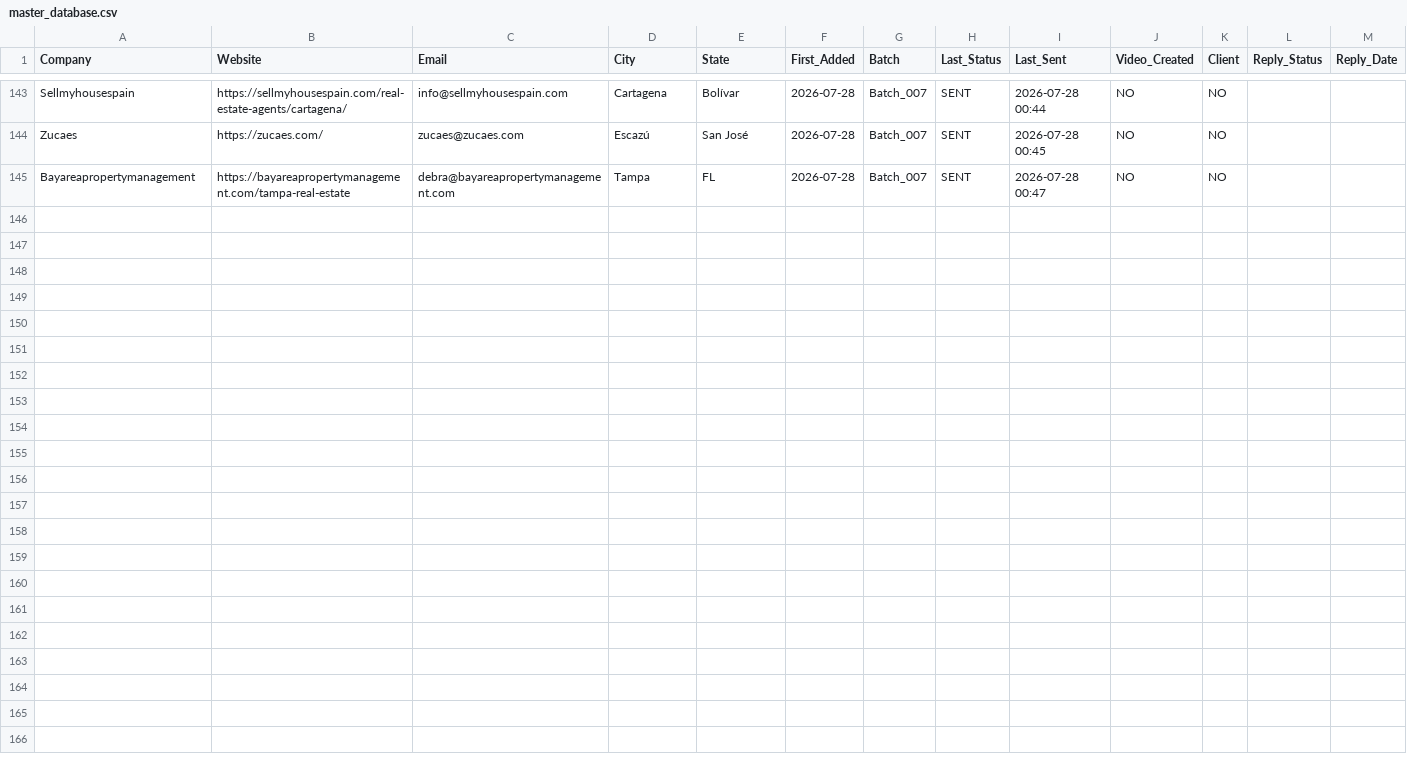
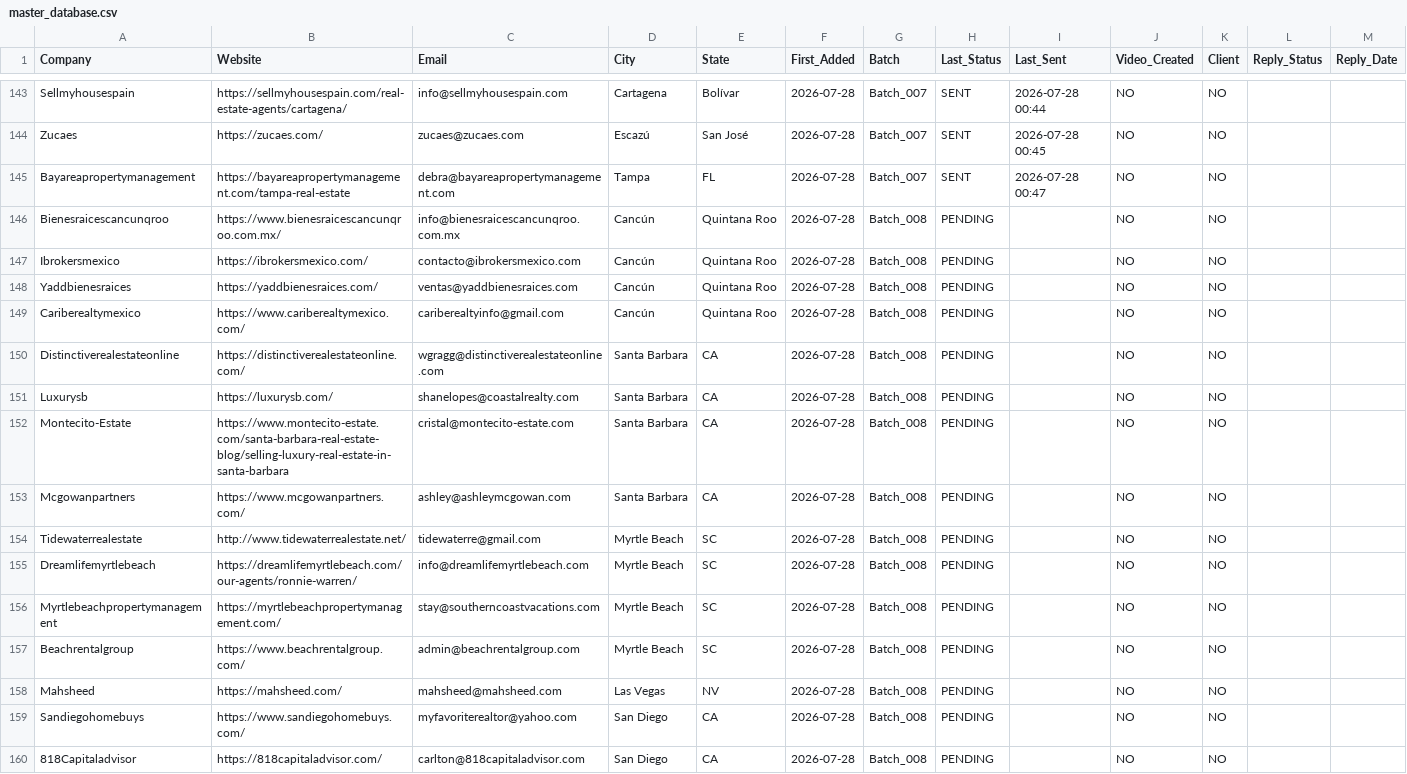
Before and after one commit to STXNES/airbnbmotion, a CSV file: 02-MASTER_DATABASE/master_database.csv, drawn as a sheet; only a part is shown, gaps mark what is left out; rows hold the shown columns only; the diff covers the shown part only; the diff names each change by its address in the sheet, - before the commit and + after, or states it on an @@ line.

```diff
--- a/02-MASTER_DATABASE/master_database.csv
+++ b/02-MASTER_DATABASE/master_database.csv
+row 146: Bienesraicescancunqroo | https://www.bienesraicescancunqroo.com.mx/ | info@bienesraicescancunqroo.com.mx | Cancún | Quintana Roo | 2026-07-28 | Batch_008 | PENDING |  | NO | NO
+row 147: Ibrokersmexico | https://ibrokersmexico.com/ | contacto@ibrokersmexico.com | Cancún | Quintana Roo | 2026-07-28 | Batch_008 | PENDING |  | NO | NO
+row 148: Yaddbienesraices | https://yaddbienesraices.com/ | ventas@yaddbienesraices.com | Cancún | Quintana Roo | 2026-07-28 | Batch_008 | PENDING |  | NO | NO
+row 149: Cariberealtymexico | https://www.cariberealtymexico.com/ | cariberealtyinfo@gmail.com | Cancún | Quintana Roo | 2026-07-28 | Batch_008 | PENDING |  | NO | NO
+row 150: Distinctiverealestateonline | https://distinctiverealestateonline.com/ | wgragg@distinctiverealestateonline.com | Santa Barbara | CA | 2026-07-28 | Batch_008 | PENDING |  | NO | NO
+row 151: Luxurysb | https://luxurysb.com/ | shanelopes@coastalrealty.com | Santa Barbara | CA | 2026-07-28 | Batch_008 | PENDING |  | NO | NO
+row 152: Montecito-Estate | https://www.montecito-estate.com/santa-barbara-real-estate-blog/selling-luxury-real-estate-in-santa-barbara | cristal@montecito-estate.com | Santa Barbara | CA | 2026-07-28 | Batch_008 | PENDING |  | NO | NO
+row 153: Mcgowanpartners | https://www.mcgowanpartners.com/ | ashley@ashleymcgowan.com | Santa Barbara | CA | 2026-07-28 | Batch_008 | PENDING |  | NO | NO
+row 154: Tidewaterrealestate | http://www.tidewaterrealestate.net/ | tidewaterre@gmail.com | Myrtle Beach | SC | 2026-07-28 | Batch_008 | PENDING |  | NO | NO
+row 155: Dreamlifemyrtlebeach | https://dreamlifemyrtlebeach.com/our-agents/ronnie-warren/ | info@dreamlifemyrtlebeach.com | Myrtle Beach | SC | 2026-07-28 | Batch_008 | PENDING |  | NO | NO
+row 156: Myrtlebeachpropertymanagement | https://myrtlebeachpropertymanagement.com/ | stay@southerncoastvacations.com | Myrtle Beach | SC | 2026-07-28 | Batch_008 | PENDING |  | NO | NO
+row 157: Beachrentalgroup | https://www.beachrentalgroup.com/ | admin@beachrentalgroup.com | Myrtle Beach | SC | 2026-07-28 | Batch_008 | PENDING |  | NO | NO
+row 158: Mahsheed | https://mahsheed.com/ | mahsheed@mahsheed.com | Las Vegas | NV | 2026-07-28 | Batch_008 | PENDING |  | NO | NO
+row 159: Sandiegohomebuys | https://www.sandiegohomebuys.com/ | myfavoriterealtor@yahoo.com | San Diego | CA | 2026-07-28 | Batch_008 | PENDING |  | NO | NO
+row 160: 818Capitaladvisor | https://818capitaladvisor.com/ | carlton@818capitaladvisor.com | San Diego | CA | 2026-07-28 | Batch_008 | PENDING |  | NO | NO
```
Also changed, not shown: 30 edited cells elsewhere in this file, 1 other file.
